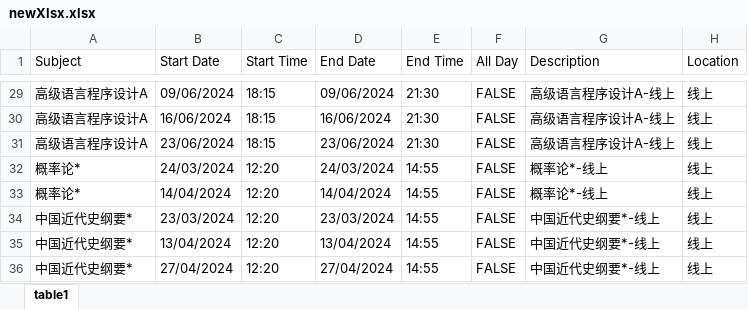
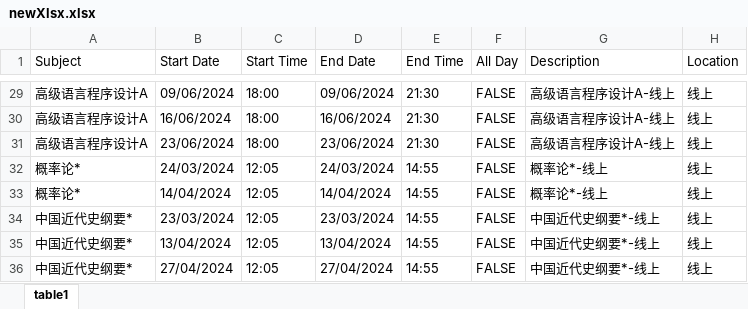
Before and after one commit to zhao-heng-sheng/demo, an Excel workbook: other/class_timetable/newXlsx.xlsx, sheet table1, drawn as a sheet; only a part is shown, gaps mark what is left out; values as stored, in another font and other column widths than the file's, no borders; the diff covers the shown part only; the diff names each change by its address in the sheet, - before the commit and + after, or states it on an @@ line.

```diff
--- a/other/class_timetable/newXlsx.xlsx (sheet table1)
+++ b/other/class_timetable/newXlsx.xlsx (sheet table1)
-C29:C31 (Start Time): 18:15
+C29:C31 (Start Time): 18:00
-C32:C36 (Start Time): 12:20
+C32:C36 (Start Time): 12:05
```
Also changed, not shown: 27 edited cells elsewhere in this sheet, 2 other files.
